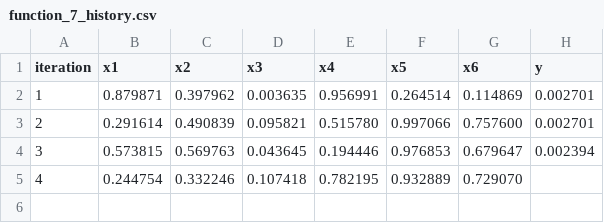
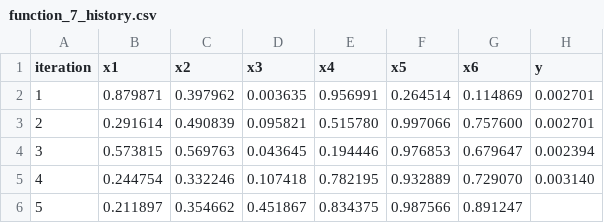
Before and after one commit to arwelbrown/black-box-capstone, a CSV file: history/function_7_history.csv, drawn as a sheet.

```diff
--- a/history/function_7_history.csv
+++ b/history/function_7_history.csv
@@ -4,2 +4,3 @@ iteration,x1,x2,x3,x4,x5,x6,y
 3,0.573815,0.569763,0.043645,0.194446,0.976853,0.679647,0.002394
-4,0.244754,0.332246,0.107418,0.782195,0.932889,0.729070,
+4,0.244754,0.332246,0.107418,0.782195,0.932889,0.729070,0.003140
+5,0.211897,0.354662,0.451867,0.834375,0.987566,0.891247
```
Also changed, not shown: history/function_4_history.csv, history/function_5_history.csv, 8 other files.
